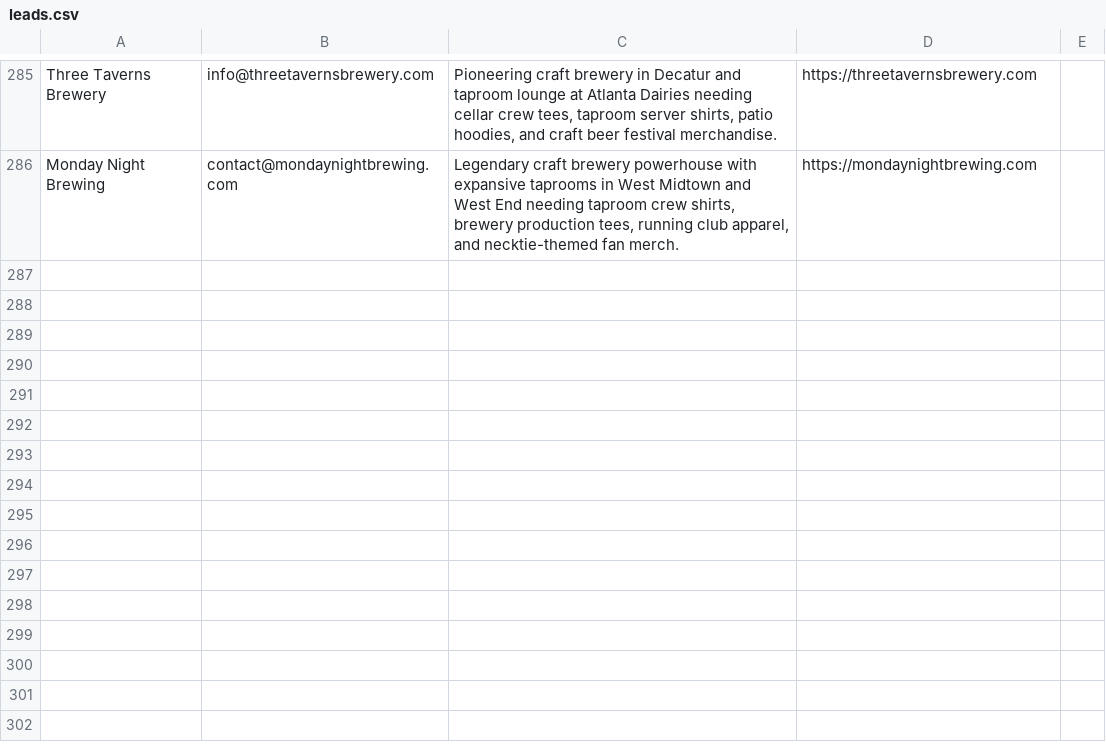
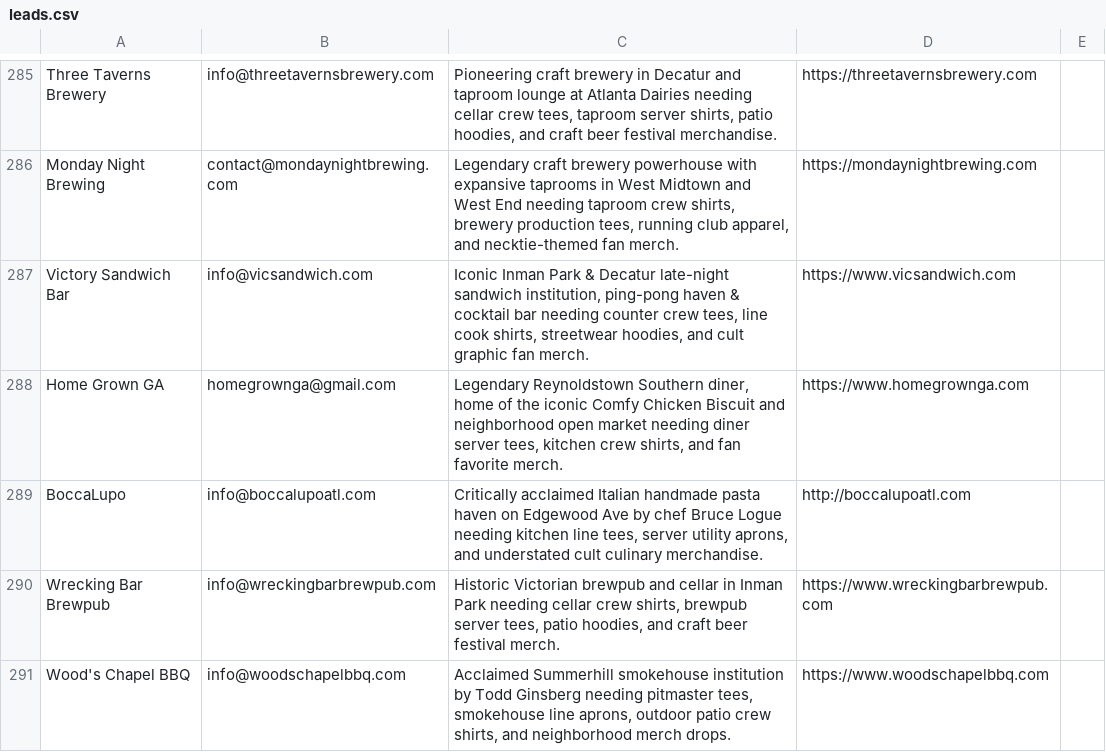
Before and after one commit to shopfastapparel/shopfastapparel, a CSV file: leads.csv, drawn as a sheet; only a part is shown, gaps mark what is left out; the diff names each change by its address in the sheet, - before the commit and + after, or states it on an @@ line.

Commit message:
Mandy B2B sales prospector run - Nov 19 2026 leads recorded and mockups generated

```diff
--- a/leads.csv
+++ b/leads.csv
+row 287: Victory Sandwich Bar | info@vicsandwich.com | Iconic Inman Park & Decatur late-night sandwich institution, ping-pong haven & cocktail bar needing counter crew tees, line cook shirts, streetwear hoodies, and cult graphic fan merch. | https://www.vicsandwich.com
+row 288: Home Grown GA | homegrownga@gmail.com | Legendary Reynoldstown Southern diner, home of the iconic Comfy Chicken Biscuit and neighborhood open market needing diner server tees, kitchen crew shirts, and fan favorite merch. | https://www.homegrownga.com
+row 289: BoccaLupo | info@boccalupoatl.com | Critically acclaimed Italian handmade pasta haven on Edgewood Ave by chef Bruce Logue needing kitchen line tees, server utility aprons, and understated cult culinary merchandise. | http://boccalupoatl.com
+row 290: Wrecking Bar Brewpub | info@wreckingbarbrewpub.com | Historic Victorian brewpub and cellar in Inman Park needing cellar crew shirts, brewpub server tees, patio hoodies, and craft beer festival merch. | https://www.wreckingbarbrewpub.com
+row 291: Wood's Chapel BBQ | info@woodschapelbbq.com | Acclaimed Summerhill smokehouse institution by Todd Ginsberg needing pitmaster tees, smokehouse line aprons, outdoor patio crew shirts, and neighborhood merch drops. | https://www.woodschapelbbq.com
```
Also changed, not shown: scripts/leads.csv, 1 other file.
